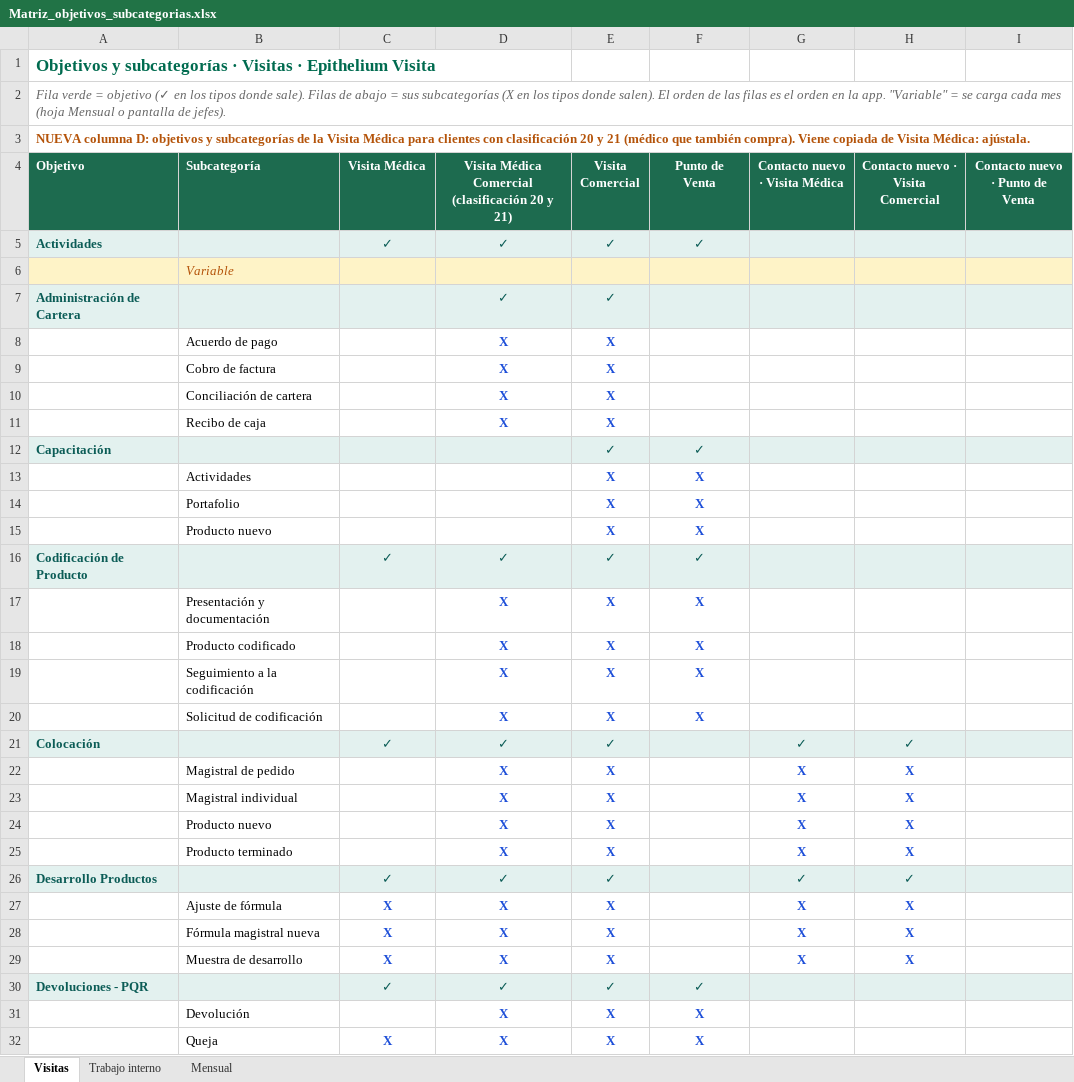
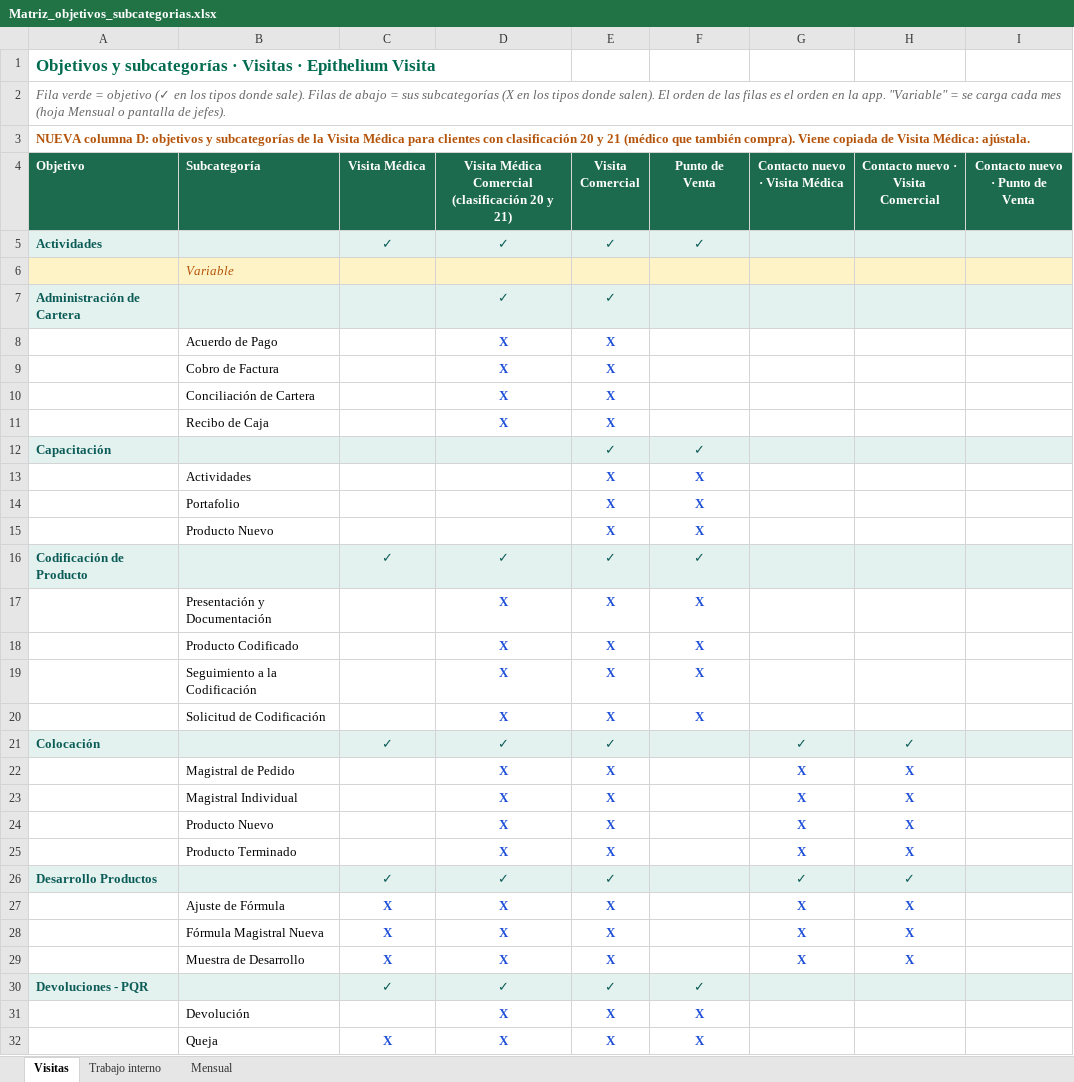
Before and after one commit to Epitheliumsa/ruta-comercial, an Excel workbook: datos/Matriz_objetivos_subcategorias.xlsx, sheet Visitas, drawn as a sheet; only a part is shown; values as stored, in another font and other column widths than the file's, no borders; the diff covers the shown part only; the diff names each change by its address in the sheet, - before the commit and + after, or states it on an @@ line.

```diff
--- a/datos/Matriz_objetivos_subcategorias.xlsx (sheet Visitas)
+++ b/datos/Matriz_objetivos_subcategorias.xlsx (sheet Visitas)
-B8 (Subcategoría): Acuerdo de pago
+B8 (Subcategoría): Acuerdo de Pago
-B9 (Subcategoría): Cobro de factura
+B9 (Subcategoría): Cobro de Factura
-B10 (Subcategoría): Conciliación de cartera
+B10 (Subcategoría): Conciliación de Cartera
-B11 (Subcategoría): Recibo de caja
+B11 (Subcategoría): Recibo de Caja
-B15 (Subcategoría): Producto nuevo
+B15 (Subcategoría): Producto Nuevo
-B17 (Subcategoría): Presentación y documentación
+B17 (Subcategoría): Presentación y Documentación
-B18 (Subcategoría): Producto codificado
+B18 (Subcategoría): Producto Codificado
-B19 (Subcategoría): Seguimiento a la codificación
+B19 (Subcategoría): Seguimiento a la Codificación
-B20 (Subcategoría): Solicitud de codificación
+B20 (Subcategoría): Solicitud de Codificación
-B22 (Subcategoría): Magistral de pedido
+B22 (Subcategoría): Magistral de Pedido
-B23 (Subcategoría): Magistral individual
+B23 (Subcategoría): Magistral Individual
-B24 (Subcategoría): Producto nuevo
+B24 (Subcategoría): Producto Nuevo
-B25 (Subcategoría): Producto terminado
+B25 (Subcategoría): Producto Terminado
-B27 (Subcategoría): Ajuste de fórmula
+B27 (Subcategoría): Ajuste de Fórmula
-B28 (Subcategoría): Fórmula magistral nueva
+B28 (Subcategoría): Fórmula Magistral Nueva
-B29 (Subcategoría): Muestra de desarrollo
+B29 (Subcategoría): Muestra de Desarrollo
```
Also changed, not shown: 14 edited cells elsewhere in this sheet, sheet Trabajo interno, 5 other files.
